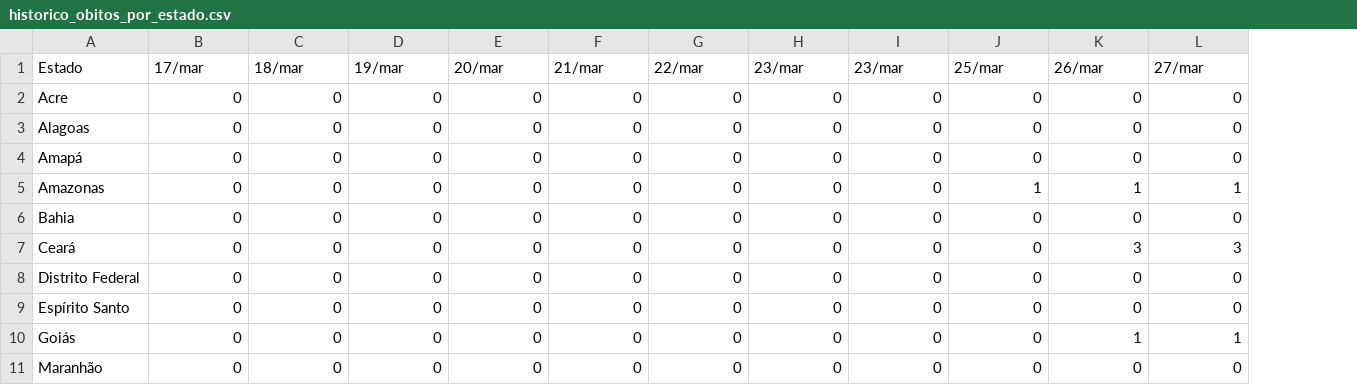
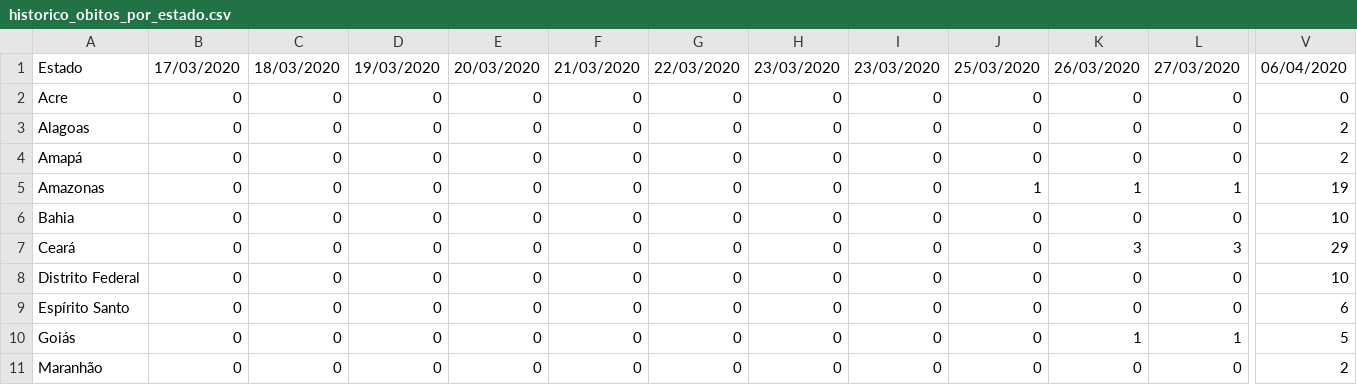
Before and after one commit to albertineweber/Covid-19-Brasil, a CSV file: Dados/dados_estados/historico_obitos_por_estado.csv, drawn as a sheet; only a part is shown, gaps mark what is left out; the diff covers the shown part only; the diff names each change by its address in the sheet, - before the commit and + after, or states it on an @@ line.

```diff
--- a/Dados/dados_estados/historico_obitos_por_estado.csv
+++ b/Dados/dados_estados/historico_obitos_por_estado.csv
+column V, rows 1-11: 06/04/2020 | 0 | 2 | 2 | 19 | 10 | 29 | 10 | 6 | 5 | 2
-B1: 17/mar
+B1: 17/03/2020
-C1: 18/mar
+C1: 18/03/2020
-D1: 19/mar
+D1: 19/03/2020
-E1: 20/mar
+E1: 20/03/2020
-F1: 21/mar
+F1: 21/03/2020
-G1: 22/mar
+G1: 22/03/2020
-H1: 23/mar
+H1: 23/03/2020
-I1: 23/mar
+I1: 23/03/2020
-J1: 25/mar
+J1: 25/03/2020
-K1: 26/mar
+K1: 26/03/2020
-L1: 27/mar
+L1: 27/03/2020
```
Also changed, not shown: 9 edited cells elsewhere in this file, Dados/dados_capitais/historico_casos_por_capital.csv, Dados/dados_estados/historico_casos_por_estado.csv.
